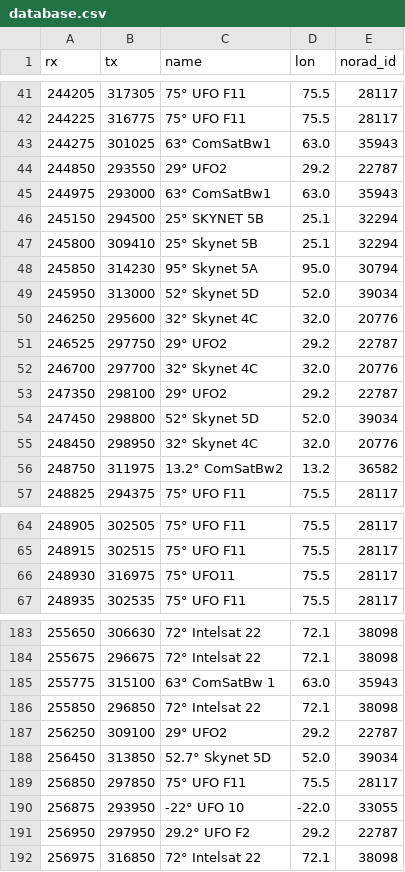
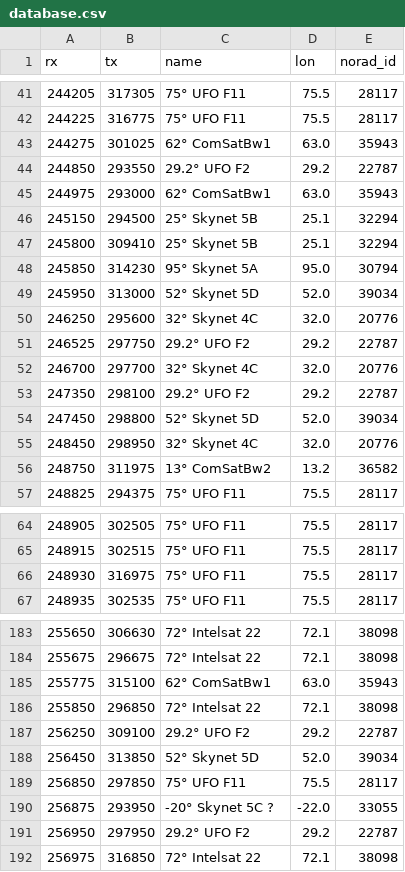
Before and after one commit to aleksfox/satcom-data, a CSV file: database.csv, drawn as a sheet; only a part is shown, gaps mark what is left out; the diff covers the shown part only.

```diff
--- a/database.csv
+++ b/database.csv
@@ -42,6 +42,6 @@ rx;tx;name;lon;norad_id
 244225;316775;75° UFO F11;75.5;28117
-244275;301025;63° ComSatBw1;63.0;35943
-244850;293550;29° UFO2;29.2;22787
-244975;293000;63° ComSatBw1;63.0;35943
-245150;294500;25° SKYNET 5B;25.1;32294
+244275;301025;62° ComSatBw1;63.0;35943
+244850;293550;29.2° UFO F2;29.2;22787
+244975;293000;62° ComSatBw1;63.0;35943
+245150;294500;25° Skynet 5B;25.1;32294
 245800;309410;25° Skynet 5B;25.1;32294
@@ -50,8 +50,8 @@ rx;tx;name;lon;norad_id
 246250;295600;32° Skynet 4C;32.0;20776
-246525;297750;29° UFO2;29.2;22787
+246525;297750;29.2° UFO F2;29.2;22787
 246700;297700;32° Skynet 4C;32.0;20776
-247350;298100;29° UFO2;29.2;22787
+247350;298100;29.2° UFO F2;29.2;22787
 247450;298800;52° Skynet 5D;52.0;39034
 248450;298950;32° Skynet 4C;32.0;20776
-248750;311975;13.2° ComSatBw2;13.2;36582
+248750;311975;13° ComSatBw2;13.2;36582
 248825;294375;75° UFO F11;75.5;28117
@@ -65,3 +65,3 @@ rx;tx;name;lon;norad_id
 248915;302515;75° UFO F11;75.5;28117
-248930;316975;75° UFO11;75.5;28117
+248930;316975;75° UFO F11;75.5;28117
 248935;302535;75° UFO F11;75.5;28117
@@ -184,8 +184,8 @@ rx;tx;name;lon;norad_id
 255675;296675;72° Intelsat 22;72.1;38098
-255775;315100;63° ComSatBw 1;63.0;35943
+255775;315100;62° ComSatBw1;63.0;35943
 255850;296850;72° Intelsat 22;72.1;38098
-256250;309100;29° UFO2;29.2;22787
-256450;313850;52.7° Skynet 5D;52.0;39034
+256250;309100;29.2° UFO F2;29.2;22787
+256450;313850;52° Skynet 5D;52.0;39034
 256850;297850;75° UFO F11;75.5;28117
-256875;293950;-22° UFO 10;-22.0;33055
+256875;293950;-20° Skynet 5C ?;-22.0;33055
 256950;297950;29.2° UFO F2;29.2;22787
```
Also changed, not shown: 30 edited cells elsewhere in this file.
